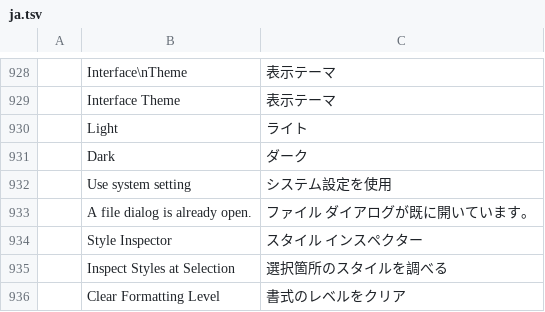
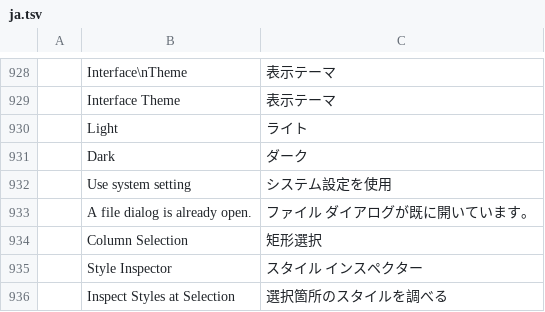
Before and after one commit to iBobX/wordcraft, a TSV file: crates/ui-egui/src/i18n/ja.tsv, drawn as a sheet; only a part is shown, gaps mark what is left out; the shorter side is filled out with more unchanged rows; the diff names each change by its address in the sheet, - before the commit and + after, or states it on an @@ line.

```diff
--- a/crates/ui-egui/src/i18n/ja.tsv
+++ b/crates/ui-egui/src/i18n/ja.tsv
+row 934:  | Column Selection | 矩形選択
```
Also changed, not shown: crates/ui-egui/src/i18n/es.tsv, crates/ui-egui/src/i18n/pt-br.tsv, 18 other files.
